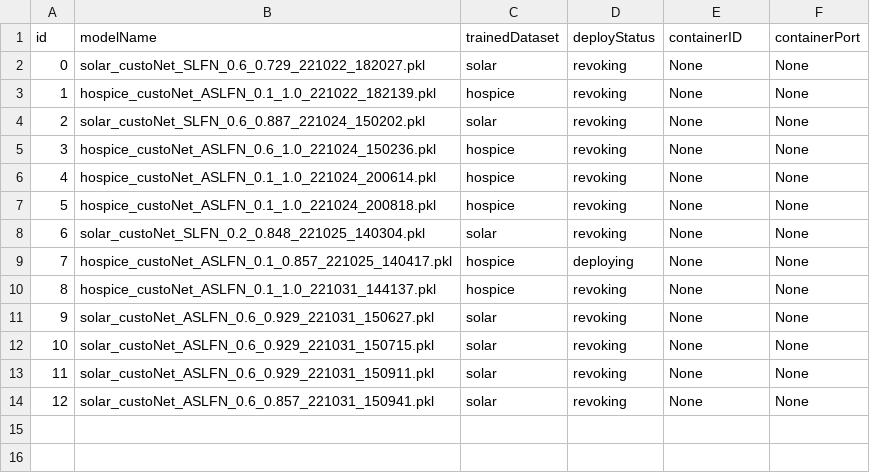
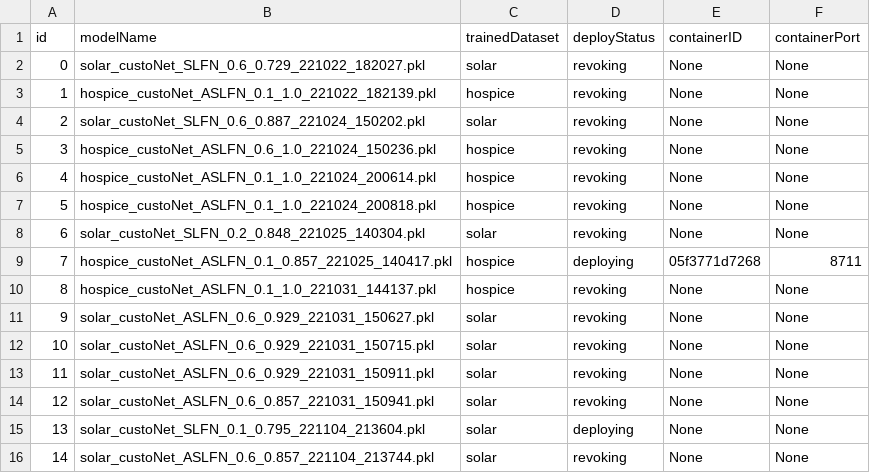
Before and after one commit to DpRams/NLA, a CSV file: model_deploying/deployment.csv, drawn as a sheet.

```diff
--- a/model_deploying/deployment.csv
+++ b/model_deploying/deployment.csv
@@ -8,3 +8,3 @@ id,modelName,trainedDataset,deployStatus,containerID,containerPort
 6,solar_custoNet_SLFN_0.2_0.848_221025_140304.pkl,solar,revoking,None,None
-7,hospice_custoNet_ASLFN_0.1_0.857_221025_140417.pkl,hospice,deploying,None,None
+7,hospice_custoNet_ASLFN_0.1_0.857_221025_140417.pkl,hospice,deploying,05f3771d7268,8711
 8,hospice_custoNet_ASLFN_0.1_1.0_221031_144137.pkl,hospice,revoking,None,None
@@ -14 +14,3 @@ id,modelName,trainedDataset,deployStatus,containerID,containerPort
 12,solar_custoNet_ASLFN_0.6_0.857_221031_150941.pkl,solar,revoking,None,None
+13,solar_custoNet_SLFN_0.1_0.795_221104_213604.pkl,solar,deploying,None,None
+14,solar_custoNet_ASLFN_0.6_0.857_221104_213744.pkl,solar,revoking,None,None
```
Also changed, not shown: 7 other files.
